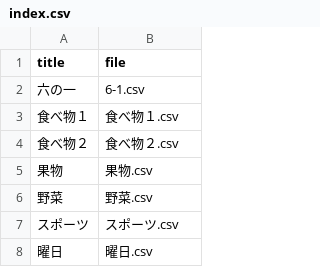
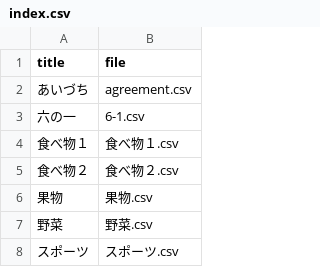
Before and after one commit to k2poo/word-app, a CSV file: lists/index.csv, drawn as a sheet; only a part is shown; the shorter side is filled out with more unchanged rows.

Commit message:
Add new entry for 'あいづち' in index.csv

```diff
--- a/lists/index.csv
+++ b/lists/index.csv
@@ -1,2 +1,3 @@
 title,file
+あいづち,agreement.csv
 六の一,6-1.csv
```
